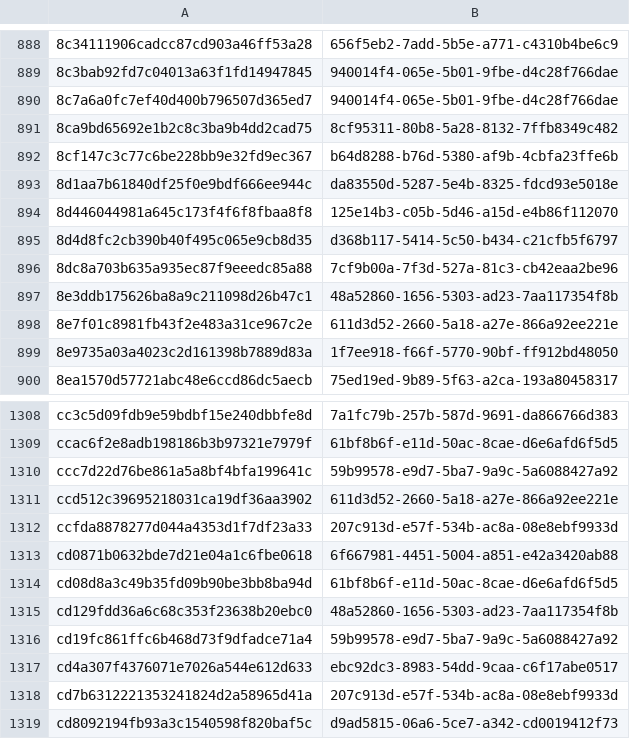
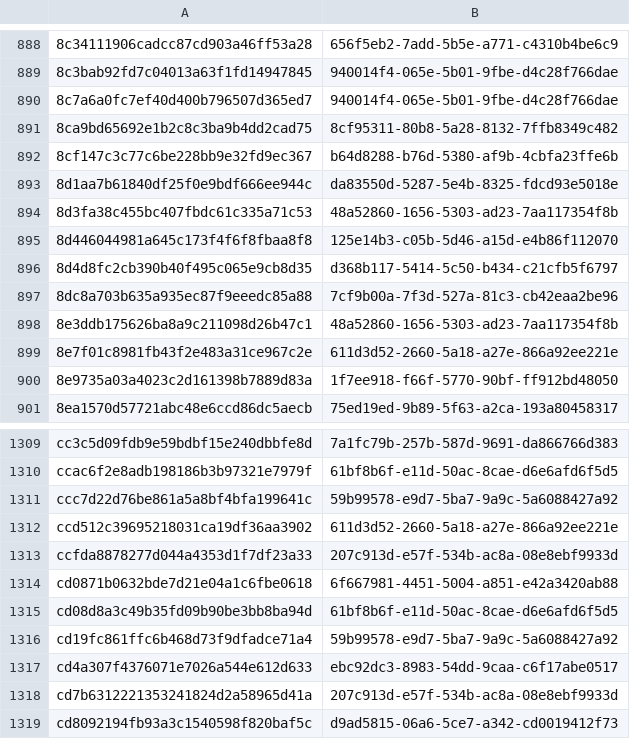
Before and after one commit to PixelatedContinuum/Threat-Intel-Reports, a CSV file: feeds/misp/hashes.csv, drawn as a sheet; only a part is shown, gaps mark what is left out; removed rows and columns are numbered as before the commit, all else as after; the diff names each change by its address in the sheet, - before the commit and + after, or states it on an @@ line.

Commit message:
Replace the XWorm stub rule that matched none of its stubs; correct the mutex anchor claim and add a revision note (T-0331.1)
The published RAT_XWorm_V56_Stub required a panel typo string on every path, and the stubs hold those values encrypted or not at all. RAT_XWorm_Client_Stub keys on four plaintext status messages present in the triage strings of all seven stubs. Regenerated the STIX bundle, bundle manifest and zip, the MISP event, the family and ATT&CK indexes, the detection manifest and the detection ATT&CK table.

```diff
--- a/feeds/misp/hashes.csv
+++ b/feeds/misp/hashes.csv
+row 894: 8d3fa38c455bc407fbdc61c335a71c53 | 48a52860-1656-5303-ad23-7aa117354f8b
-row 1315: cd129fdd36a6c68c353f23638b20ebc0 | 48a52860-1656-5303-ad23-7aa117354f8b
```
Also changed, not shown: 12 other files.
